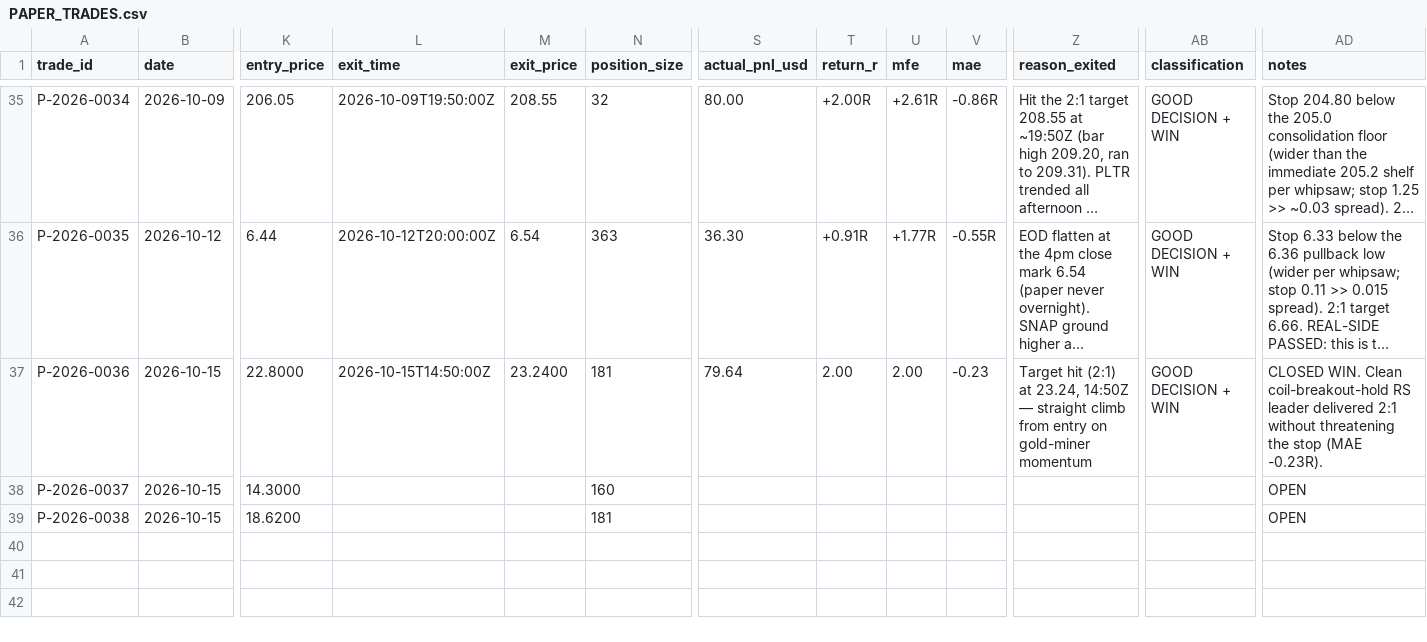
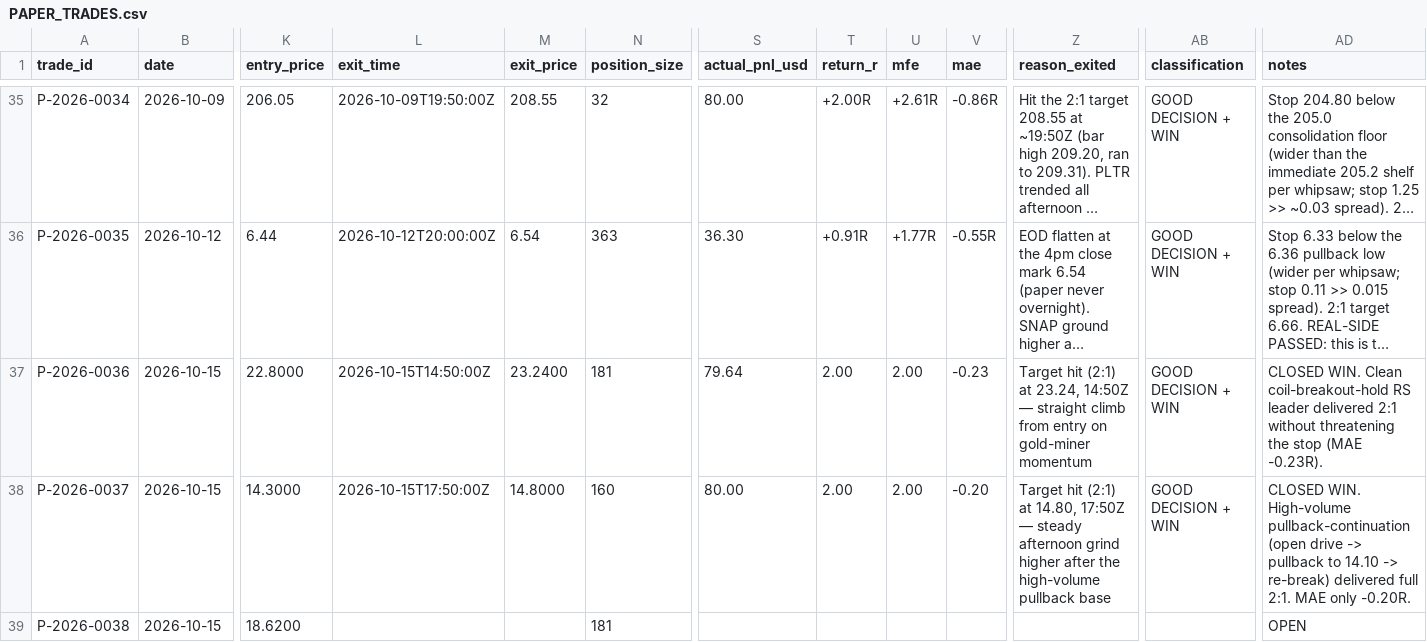
Before and after one commit to Taido097/Trading-Agent-, a CSV file: data/PAPER_TRADES.csv, drawn as a sheet; only a part is shown, gaps mark what is left out; long unchanged cells end in …; the diff names each change by its address in the sheet, - before the commit and + after, or states it on an @@ line.

```diff
--- a/data/PAPER_TRADES.csv
+++ b/data/PAPER_TRADES.csv
-L38 (exit_time): (empty)
+L38 (exit_time): 2026-10-15T17:50:00Z
-M38 (exit_price): (empty)
+M38 (exit_price): 14.8000
-S38 (actual_pnl_usd): (empty)
+S38 (actual_pnl_usd): 80.00
-T38 (return_r): (empty)
+T38 (return_r): 2.00
-U38 (mfe): (empty)
+U38 (mfe): 2.00
-V38 (mae): (empty)
+V38 (mae): -0.20
-Z38 (reason_exited): (empty)
+Z38 (reason_exited): Target hit (2:1) at 14.80, 17:50Z — steady afternoon grind higher after the high-volume pullback base
-AB38 (classification): (empty)
+AB38 (classification): GOOD DECISION + WIN
-AD38 (notes): OPEN
+AD38 (notes): CLOSED WIN. High-volume pullback-continuation (open drive -> pullback to 14.10 -> re-break) delivered full 2:1. MAE only -0.20R.
```
Also changed, not shown: 2 other files.
